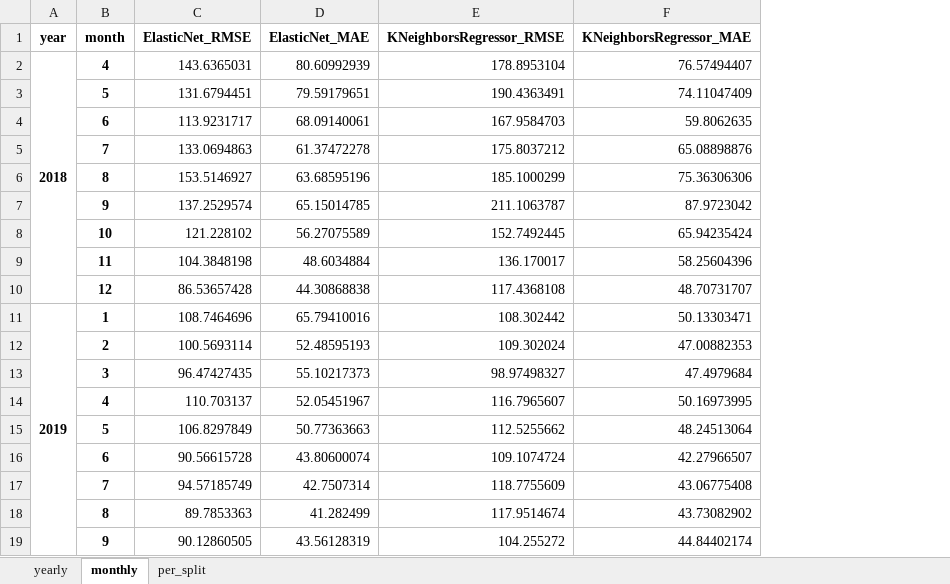
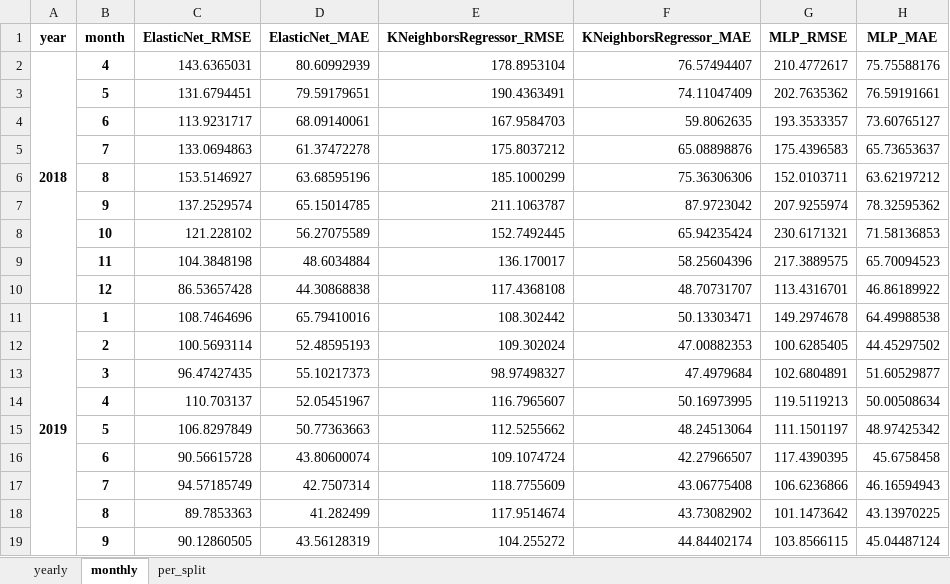
Before and after one commit to Lahdhirim/ML-sales-prediction-tool, an Excel workbook: data/output/KPIs.xlsx, sheet monthly, drawn as a sheet; values as stored, in another font and other column widths than the file's, no borders; the diff names each change by its address in the sheet, - before the commit and + after, or states it on an @@ line.

```diff
--- a/data/output/KPIs.xlsx (sheet monthly)
+++ b/data/output/KPIs.xlsx (sheet monthly)
+column G (MLP_RMSE), rows 2-19: 210.4772617 | 202.7635362 | 193.3533357 | 175.4396583 | 152.0103711 | 207.9255974 | 230.6171321 | 217.3889575 | 113.4316701 | 149.2974678 | 100.6285405 | 102.6804891 | 119.5119213 | 111.1501197 | 117.4390395 | 106.6236866 | 101.1473642 | 103.8566115
+column H (MLP_MAE), rows 2-19: 75.75588176 | 76.59191661 | 73.60765127 | 65.73653637 | 63.62197212 | 78.32595362 | 71.58136853 | 65.70094523 | 46.86189922 | 64.49988538 | 44.45297502 | 51.60529877 | 50.00508634 | 48.97425342 | 45.6758458 | 46.16594943 | 43.13970225 | 45.04487124
```
Also changed, not shown: sheet per_split, sheet yearly, 10 other files.
